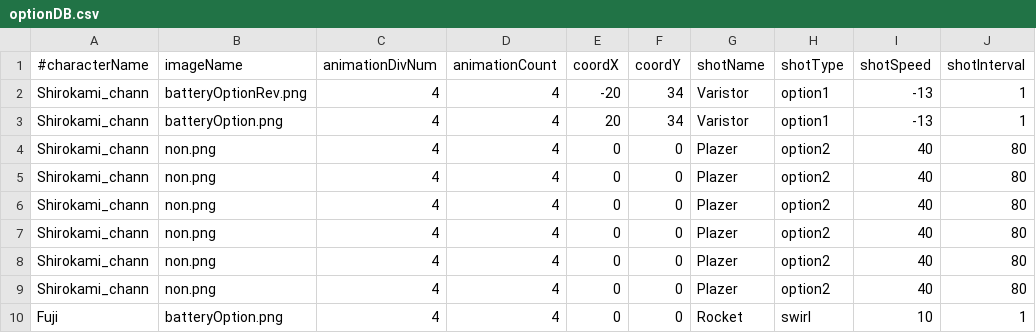
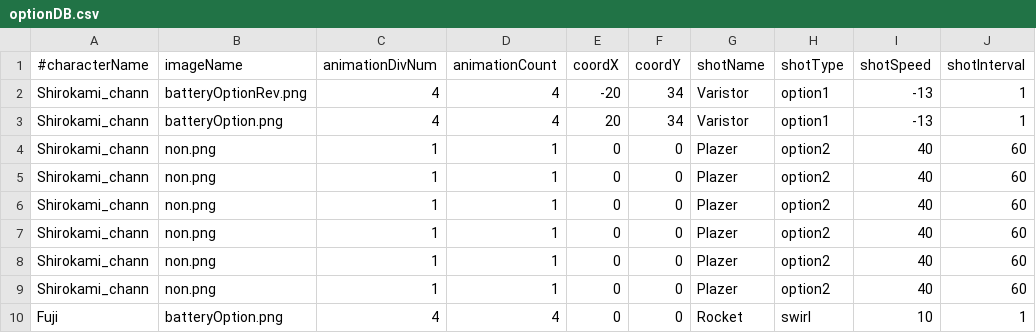
Before and after one commit to mitsu1119/mitSTG, a CSV file: mitSTG/dat/database/optionDB.csv, drawn as a sheet.

```diff
--- a/mitSTG/dat/database/optionDB.csv
+++ b/mitSTG/dat/database/optionDB.csv
@@ -3,8 +3,8 @@ Shirokami_chann,batteryOptionRev.png,4,4,-20,34,Varistor,option1,-13,1
 Shirokami_chann,batteryOption.png,4,4,20,34,Varistor,option1,-13,1
-Shirokami_chann,non.png,4,4,0,0,Plazer,option2,40,80
-Shirokami_chann,non.png,4,4,0,0,Plazer,option2,40,80
-Shirokami_chann,non.png,4,4,0,0,Plazer,option2,40,80
-Shirokami_chann,non.png,4,4,0,0,Plazer,option2,40,80
-Shirokami_chann,non.png,4,4,0,0,Plazer,option2,40,80
-Shirokami_chann,non.png,4,4,0,0,Plazer,option2,40,80
+Shirokami_chann,non.png,1,1,0,0,Plazer,option2,40,60
+Shirokami_chann,non.png,1,1,0,0,Plazer,option2,40,60
+Shirokami_chann,non.png,1,1,0,0,Plazer,option2,40,60
+Shirokami_chann,non.png,1,1,0,0,Plazer,option2,40,60
+Shirokami_chann,non.png,1,1,0,0,Plazer,option2,40,60
+Shirokami_chann,non.png,1,1,0,0,Plazer,option2,40,60
 Fuji,batteryOption.png,4,4,0,0,Rocket,swirl,10,1
```
Also changed, not shown: mitSTG/dat/database/enemyDB.csv, mitSTG/dat/stage/stage1.csv, 5 other files.
